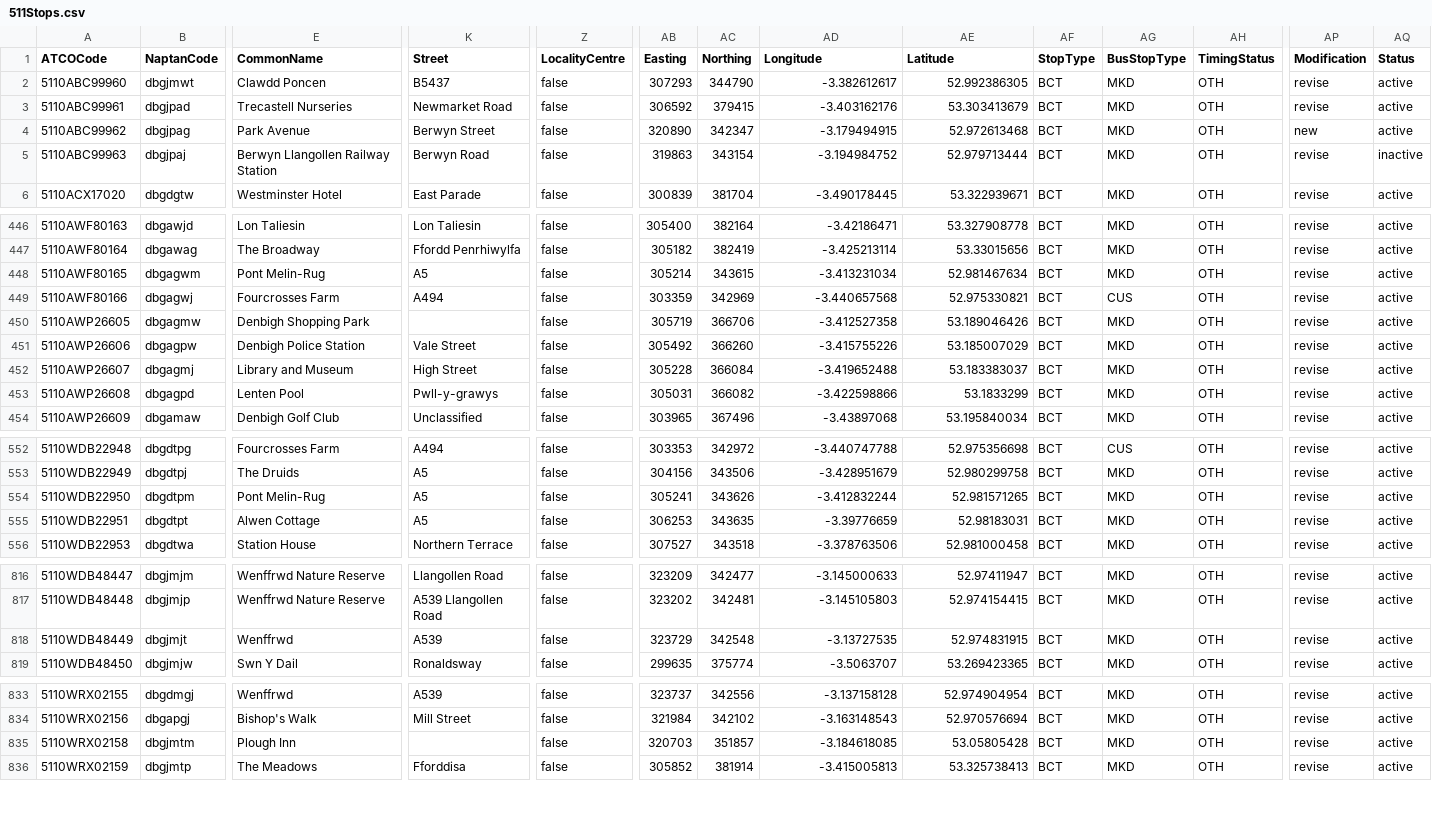
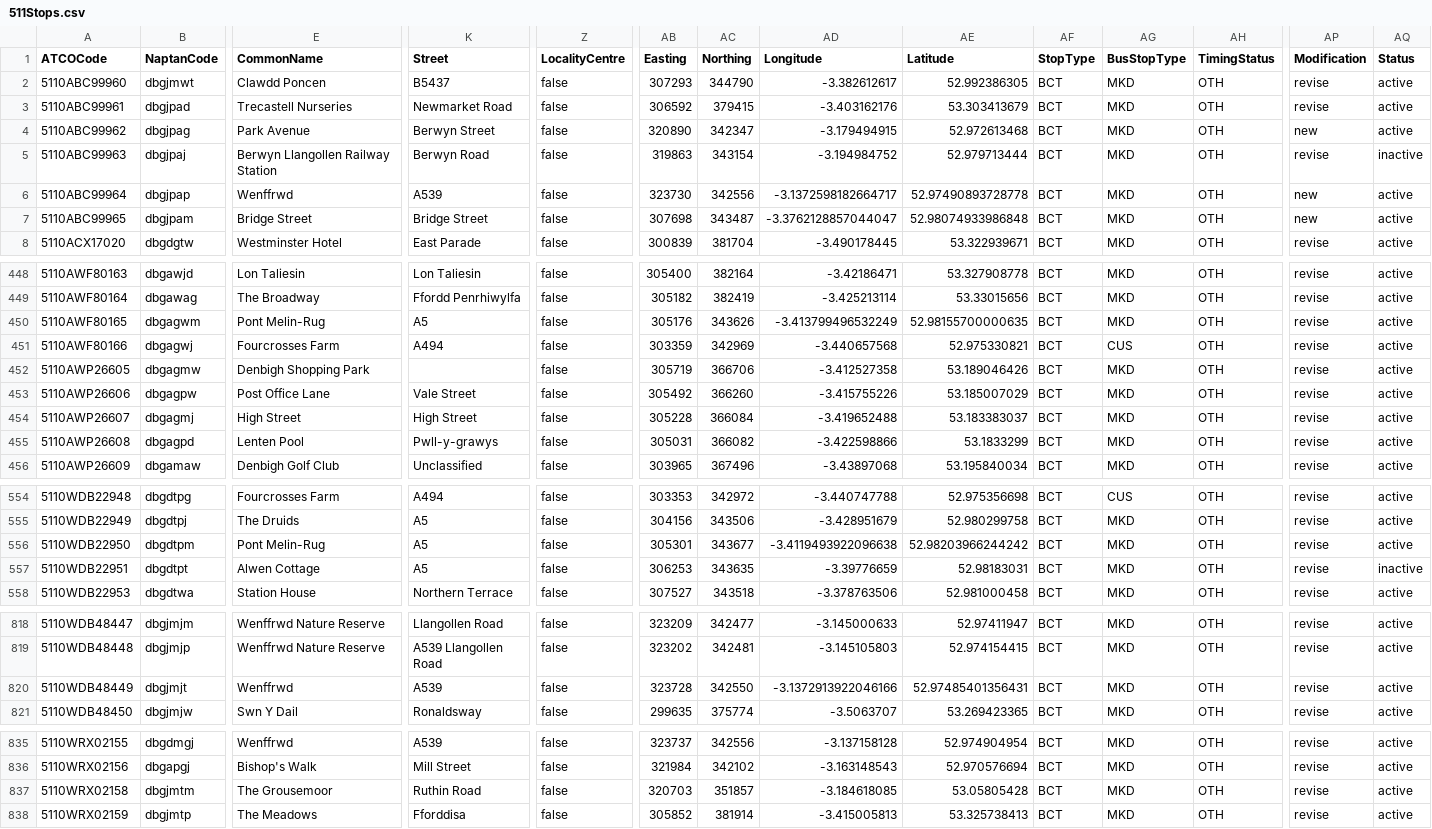
Before and after one commit to ldjb/naptan-nptg-history, a CSV file: 511Stops.csv, drawn as a sheet; only a part is shown, gaps mark what is left out; addresses are those after the commit; rows hold the shown columns only; the diff covers the shown part only; the diff names each change by its address in the sheet, - before the commit and + after, or states it on an @@ line.

```diff
--- a/511Stops.csv
+++ b/511Stops.csv
+row 6: 5110ABC99964 | dbgjpap | Wenffrwd | A539 | false | 323730 | 342556 | -3.1372598182664717 | 52.97490893728778 | BCT | MKD | OTH | new | active
+row 7: 5110ABC99965 | dbgjpam | Bridge Street | Bridge Street | false | 307698 | 343487 | -3.3762128857044047 | 52.98074933986848 | BCT | MKD | OTH | new | active
-AB450 (Easting): 305214
+AB450 (Easting): 305176
-AC450 (Northing): 343615
+AC450 (Northing): 343626
-AD450 (Longitude): -3.413231034
+AD450 (Longitude): -3.413799496532249
-AE450 (Latitude): 52.981467634
+AE450 (Latitude): 52.98155700000635
-E453 (CommonName): Denbigh Police Station
+E453 (CommonName): Post Office Lane
-E454 (CommonName): Library and Museum
+E454 (CommonName): High Street
-AB556 (Easting): 305241
+AB556 (Easting): 305301
-AC556 (Northing): 343626
+AC556 (Northing): 343677
-AD556 (Longitude): -3.412832244
+AD556 (Longitude): -3.4119493922096638
-AE556 (Latitude): 52.981571265
+AE556 (Latitude): 52.98203966244242
-AQ557 (Status): active
+AQ557 (Status): inactive
-AB820 (Easting): 323729
+AB820 (Easting): 323728
-AC820 (Northing): 342548
+AC820 (Northing): 342550
-AD820 (Longitude): -3.13727535
+AD820 (Longitude): -3.1372913922046166
-AE820 (Latitude): 52.974831915
+AE820 (Latitude): 52.97485401356431
-E837 (CommonName): Plough Inn
+E837 (CommonName): The Grousemoor
-K837 (Street): (empty)
+K837 (Street): Ruthin Road
```
Also changed, not shown: 2 edited cells elsewhere in this file, 049Stops.csv, 350Stops.csv, 16 other files.
